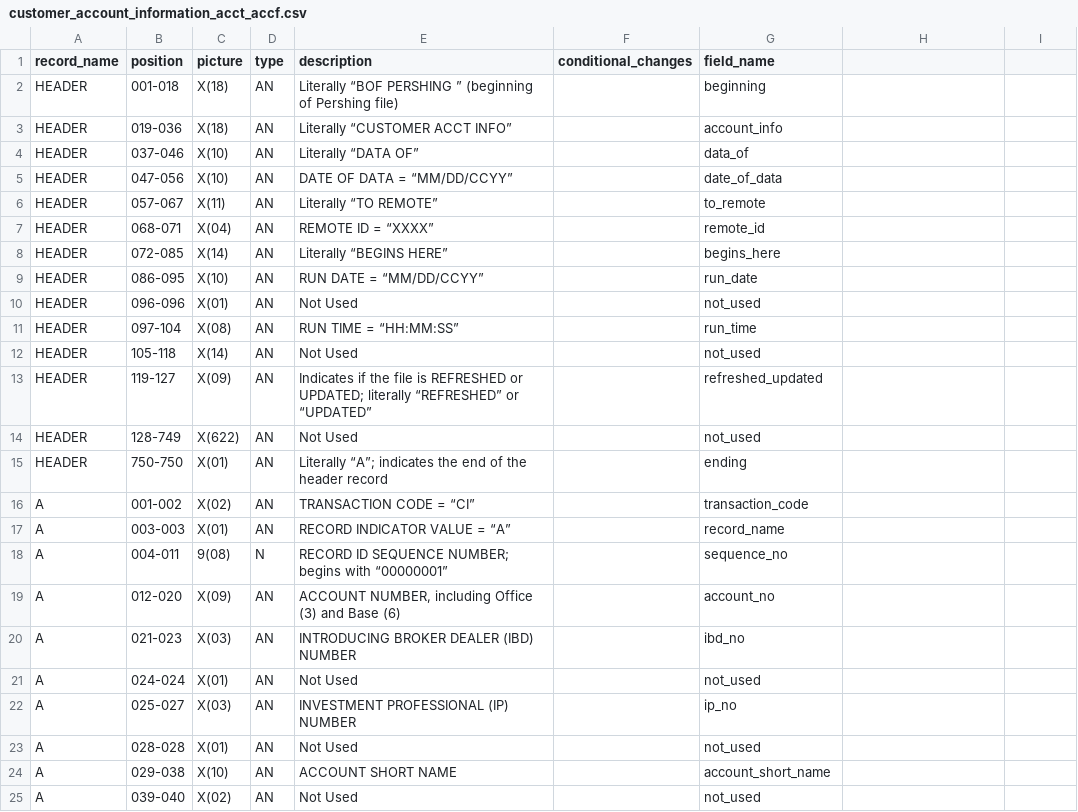
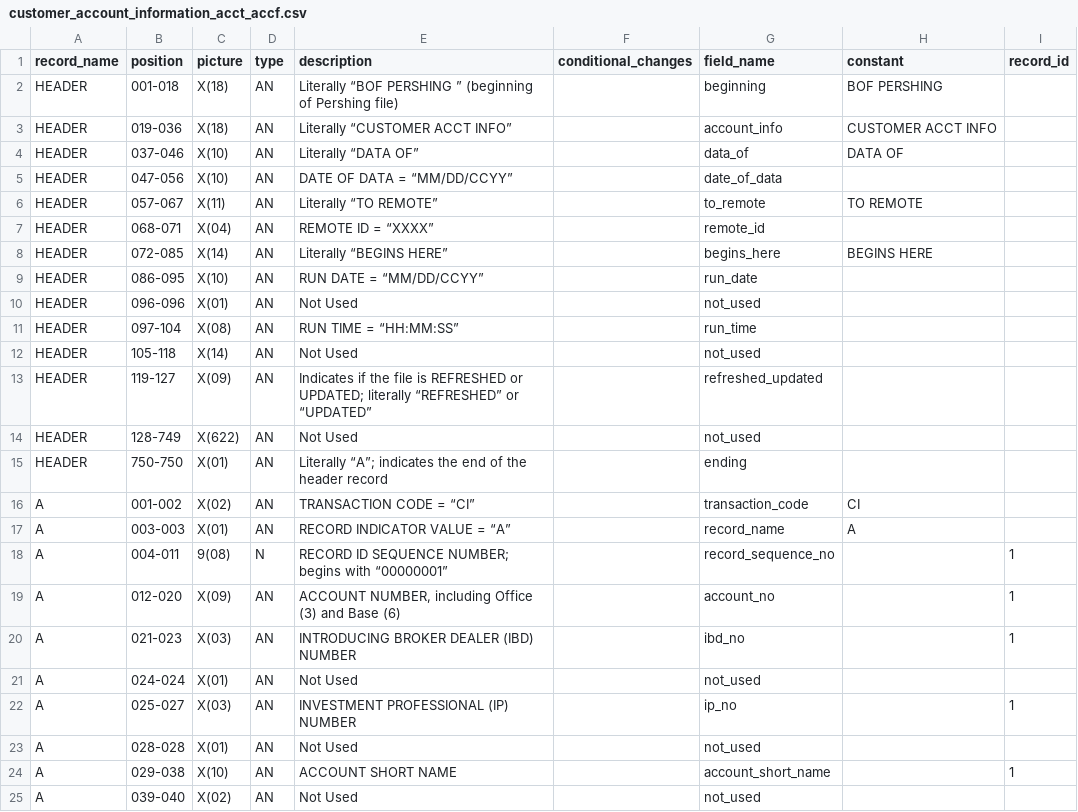
Before and after one commit to paulinjemimabalasubramani/paulinjemimabalasubramani, a CSV file: config/pershing_schema/customer_account_information_acct_accf.csv, drawn as a sheet; only a part is shown; the diff names each change by its address in the sheet, - before the commit and + after, or states it on an @@ line.

Commit message:
persist spark tables

```diff
--- a/config/pershing_schema/customer_account_information_acct_accf.csv
+++ b/config/pershing_schema/customer_account_information_acct_accf.csv
-H1: (empty)
+H1: constant
-I1: (empty)
+I1: record_id
-H2 (constant): (empty)
+H2 (constant): BOF PERSHING
-H3 (constant): (empty)
+H3 (constant): CUSTOMER ACCT INFO
-H4 (constant): (empty)
+H4 (constant): DATA OF
-H6 (constant): (empty)
+H6 (constant): TO REMOTE
-H8 (constant): (empty)
+H8 (constant): BEGINS HERE
-H16 (constant): (empty)
+H16 (constant): CI
-H17 (constant): (empty)
+H17 (constant): A
-G18 (field_name): sequence_no
+G18 (field_name): record_sequence_no
-I18:I20 (record_id): (empty)
+I18:I20 (record_id): 1
-I22 (record_id): (empty)
+I22 (record_id): 1
-I24 (record_id): (empty)
+I24 (record_id): 1
```
Also changed, not shown: 5 other files.
